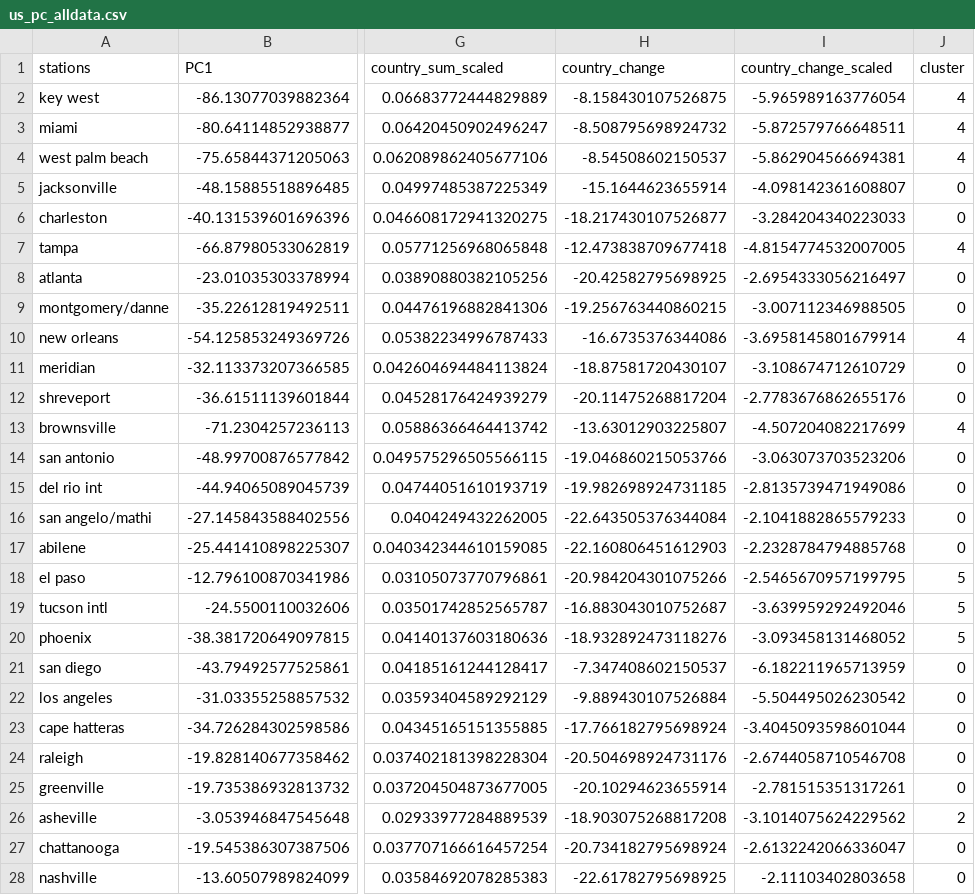
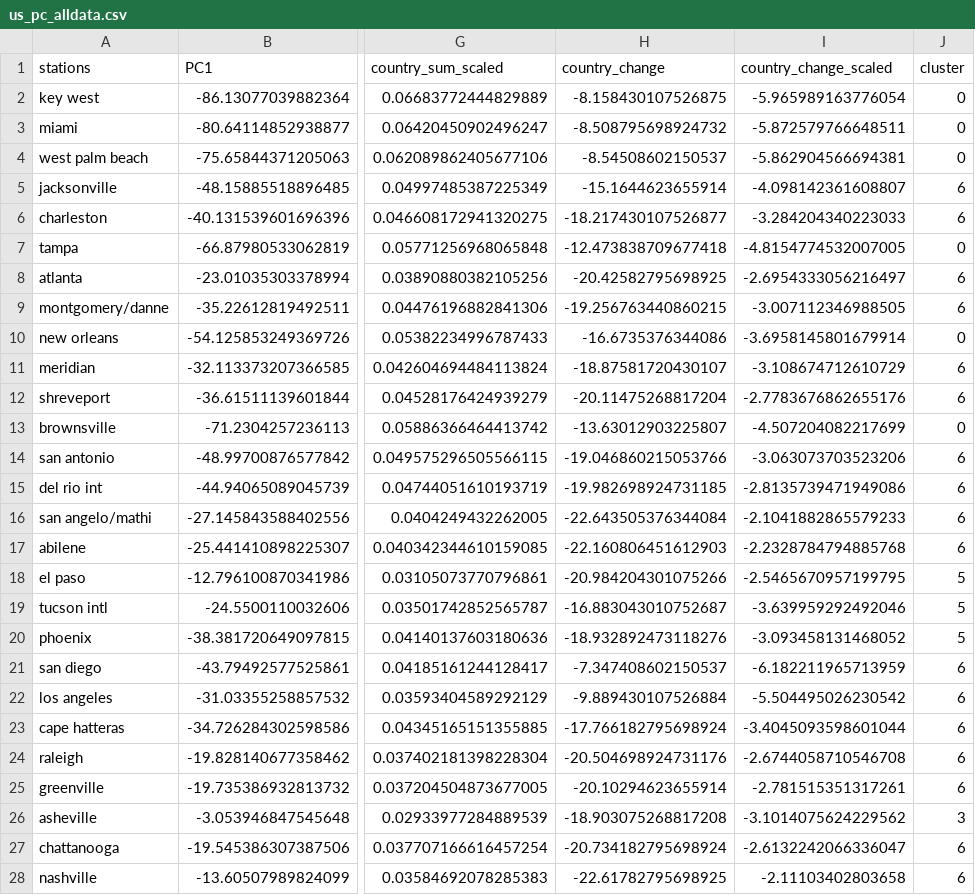
Before and after one commit to sepans/weather-mining, a CSV file: us_pc_alldata.csv, drawn as a sheet; only a part is shown, gaps mark what is left out; the diff covers the shown part only; the diff names each change by its address in the sheet, - before the commit and + after, or states it on an @@ line.

Commit message:
7 clusters

```diff
--- a/us_pc_alldata.csv
+++ b/us_pc_alldata.csv
-J2:J4 (cluster): 4
+J2:J4 (cluster): 0
-J5:J6 (cluster): 0
+J5:J6 (cluster): 6
-J7 (cluster): 4
+J7 (cluster): 0
-J8:J9 (cluster): 0
+J8:J9 (cluster): 6
-J10 (cluster): 4
+J10 (cluster): 0
-J11:J12 (cluster): 0
+J11:J12 (cluster): 6
-J13 (cluster): 4
+J13 (cluster): 0
-J14:J17 (cluster): 0
+J14:J17 (cluster): 6
-J21:J25 (cluster): 0
+J21:J25 (cluster): 6
-J26 (cluster): 2
+J26 (cluster): 3
-J27:J28 (cluster): 0
+J27:J28 (cluster): 6
```
Also changed, not shown: 41 edited cells elsewhere in this file.
